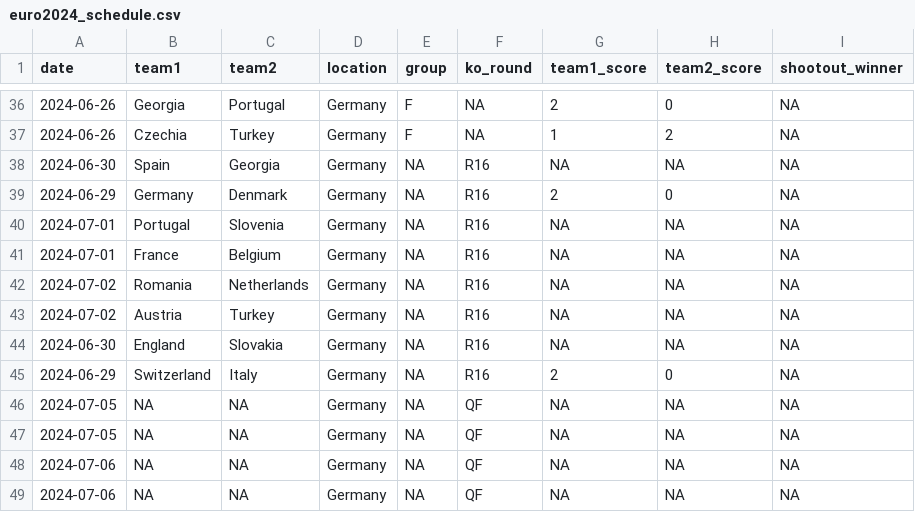
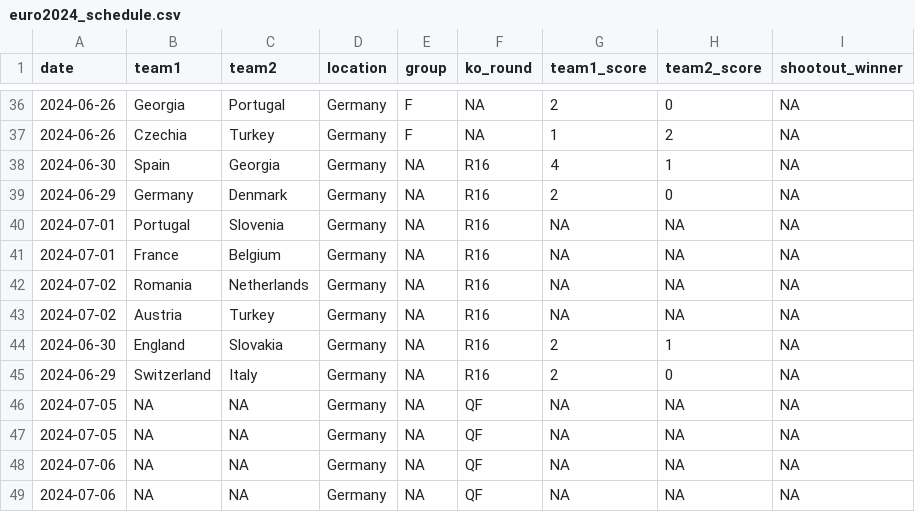
Before and after one commit to lbenz730/intl_soccer_2024, a CSV file: data/euro2024_schedule.csv, drawn as a sheet; only a part is shown, gaps mark what is left out.

```diff
--- a/data/euro2024_schedule.csv
+++ b/data/euro2024_schedule.csv
@@ -37,3 +37,3 @@ date,team1,team2,location,group,ko_round,team1_score,team2_score,shootout_winner
 2024-06-26,Czechia,Turkey,Germany,F,NA,1,2,NA
-2024-06-30,Spain,Georgia,Germany,NA,R16,NA,NA,NA
+2024-06-30,Spain,Georgia,Germany,NA,R16,4,1,NA
 2024-06-29,Germany,Denmark,Germany,NA,R16,2,0,NA
@@ -43,3 +43,3 @@ date,team1,team2,location,group,ko_round,team1_score,team2_score,shootout_winner
 2024-07-02,Austria,Turkey,Germany,NA,R16,NA,NA,NA
-2024-06-30,England,Slovakia,Germany,NA,R16,NA,NA,NA
+2024-06-30,England,Slovakia,Germany,NA,R16,2,1,NA
 2024-06-29,Switzerland,Italy,Germany,NA,R16,2,0,NA
```
Also changed, not shown: predictions/euro_history.csv, predictions/euro_sim_results.csv, 13 other files.
